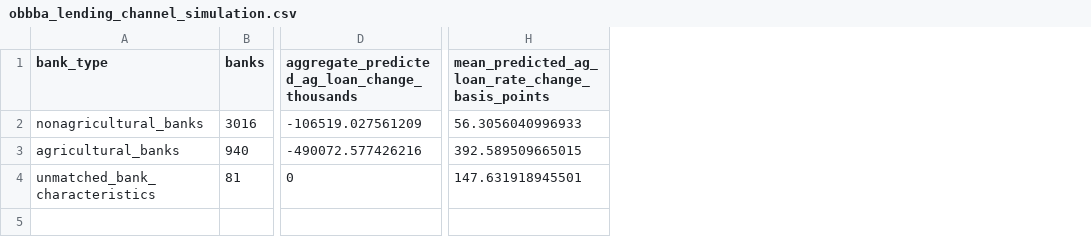
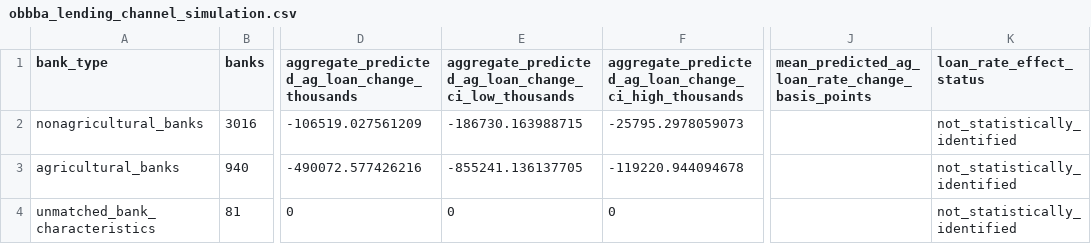
Before and after one commit to agecon-zhiningsun/ag_banking_one_big_beauty, a CSV file: output/tables/obbba_lending/obbba_lending_channel_simulation.csv, drawn as a sheet; only a part is shown, gaps mark what is left out; addresses are those after the commit; the diff names each change by its address in the sheet, - before the commit and + after, or states it on an @@ line.

Commit message:
Report uncertainty for OBBBA lending response

```diff
--- a/output/tables/obbba_lending/obbba_lending_channel_simulation.csv
+++ b/output/tables/obbba_lending/obbba_lending_channel_simulation.csv
+column E, rows 1-4: aggregate_predicted_ag_loan_change_ci_low_thousands | -186730.163988715 | -855241.136137705 | 0
+column F, rows 1-4: aggregate_predicted_ag_loan_change_ci_high_thousands | -25795.2978059073 | -119220.944094678 | 0
+column K (loan_rate_effect_status), rows 2-4: all not_statistically_identified
-J2: 56.3056040996933
+J2: (empty)
-J3: 392.589509665015
+J3: (empty)
-J4: 147.631918945501
+J4: (empty)
```
Also changed, not shown: 1 other file.
